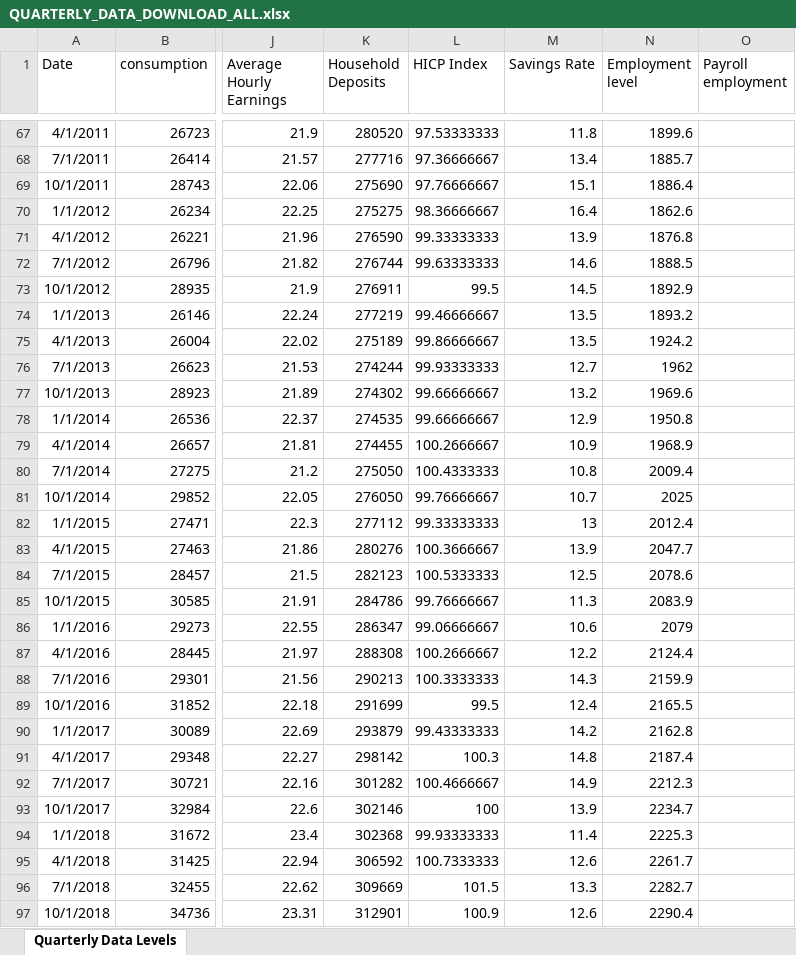
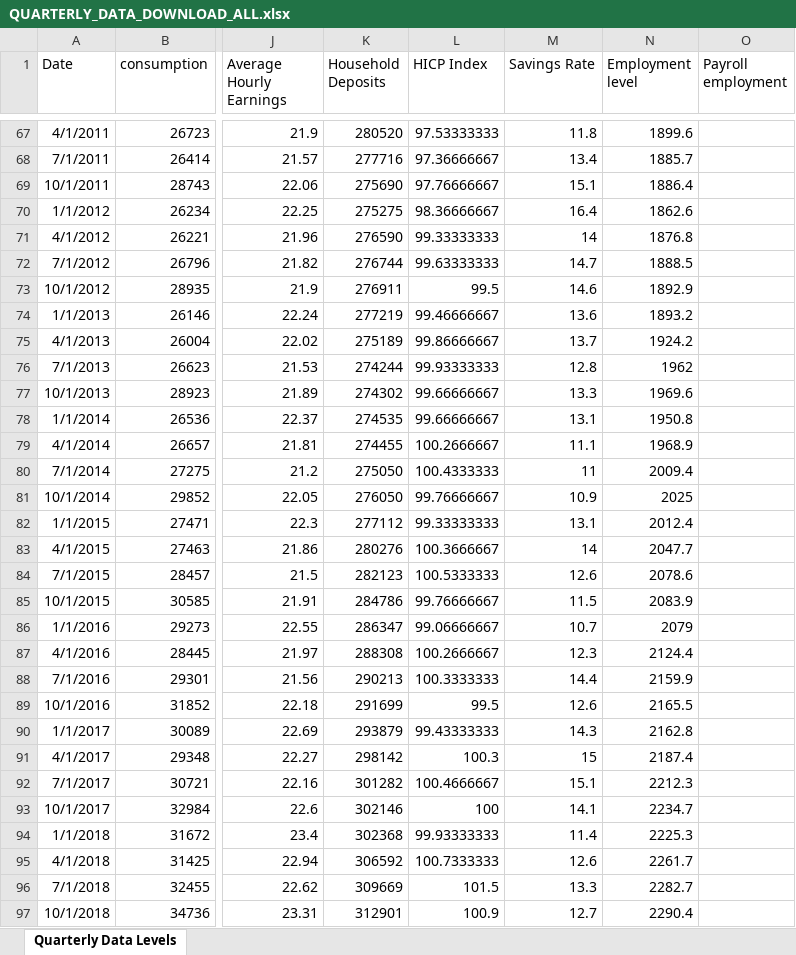
Before and after one commit to mflanagan201/gcal_auto, an Excel workbook: QUARTERLY_DATA_DOWNLOAD_ALL.xlsx, sheet Quarterly Data Levels, drawn as a sheet; only a part is shown, gaps mark what is left out; values as stored, in another font and other column widths than the file's, no borders; the diff covers the shown part only; the diff names each change by its address in the sheet, - before the commit and + after, or states it on an @@ line.

Commit message:
Add Inflation_contributions_graph_data.XLSX, Waterfall_graph_data.XLSX, trimmed_graph_data.XLSX, MEGA_DATA_DOWNLOAD.xlsx,VOTEDSPENDING.XLSX,ct.xlsx,tax_revenue.xlsx,MONTHLY_DATA_DOWNLOAD_ALL.xlsx,QUARTERLY_DATA_DOWNLOAD_ALL.xlsx, SUMMARY_EXPORT_DATA_DOWNLOAD.xlsx and EXPORT_DATA_DOWNLOAD_ALL.xlsx

```diff
--- a/QUARTERLY_DATA_DOWNLOAD_ALL.xlsx (sheet Quarterly Data Levels)
+++ b/QUARTERLY_DATA_DOWNLOAD_ALL.xlsx (sheet Quarterly Data Levels)
-M71 (Savings Rate): 13.9
+M71 (Savings Rate): 14
-M72 (Savings Rate): 14.6
+M72 (Savings Rate): 14.7
-M73 (Savings Rate): 14.5
+M73 (Savings Rate): 14.6
-M74 (Savings Rate): 13.5
+M74 (Savings Rate): 13.6
-M75 (Savings Rate): 13.5
+M75 (Savings Rate): 13.7
-M76 (Savings Rate): 12.7
+M76 (Savings Rate): 12.8
-M77 (Savings Rate): 13.2
+M77 (Savings Rate): 13.3
-M78 (Savings Rate): 12.9
+M78 (Savings Rate): 13.1
-M79 (Savings Rate): 10.9
+M79 (Savings Rate): 11.1
-M80 (Savings Rate): 10.8
+M80 (Savings Rate): 11
-M81 (Savings Rate): 10.7
+M81 (Savings Rate): 10.9
-M82 (Savings Rate): 13
+M82 (Savings Rate): 13.1
-M83 (Savings Rate): 13.9
+M83 (Savings Rate): 14
-M84 (Savings Rate): 12.5
+M84 (Savings Rate): 12.6
-M85 (Savings Rate): 11.3
+M85 (Savings Rate): 11.5
-M86 (Savings Rate): 10.6
+M86 (Savings Rate): 10.7
-M87 (Savings Rate): 12.2
+M87 (Savings Rate): 12.3
-M88 (Savings Rate): 14.3
+M88 (Savings Rate): 14.4
-M89 (Savings Rate): 12.4
+M89 (Savings Rate): 12.6
-M90 (Savings Rate): 14.2
+M90 (Savings Rate): 14.3
-M91 (Savings Rate): 14.8
+M91 (Savings Rate): 15
-M92 (Savings Rate): 14.9
+M92 (Savings Rate): 15.1
-M93 (Savings Rate): 13.9
+M93 (Savings Rate): 14.1
-M97 (Savings Rate): 12.6
+M97 (Savings Rate): 12.7
```
Also changed, not shown: 25 edited cells elsewhere in this sheet, MONTHLY_DATA_DOWNLOAD_ALL.xlsx, VOTEDSPENDING.XLSX, 4 other files.
